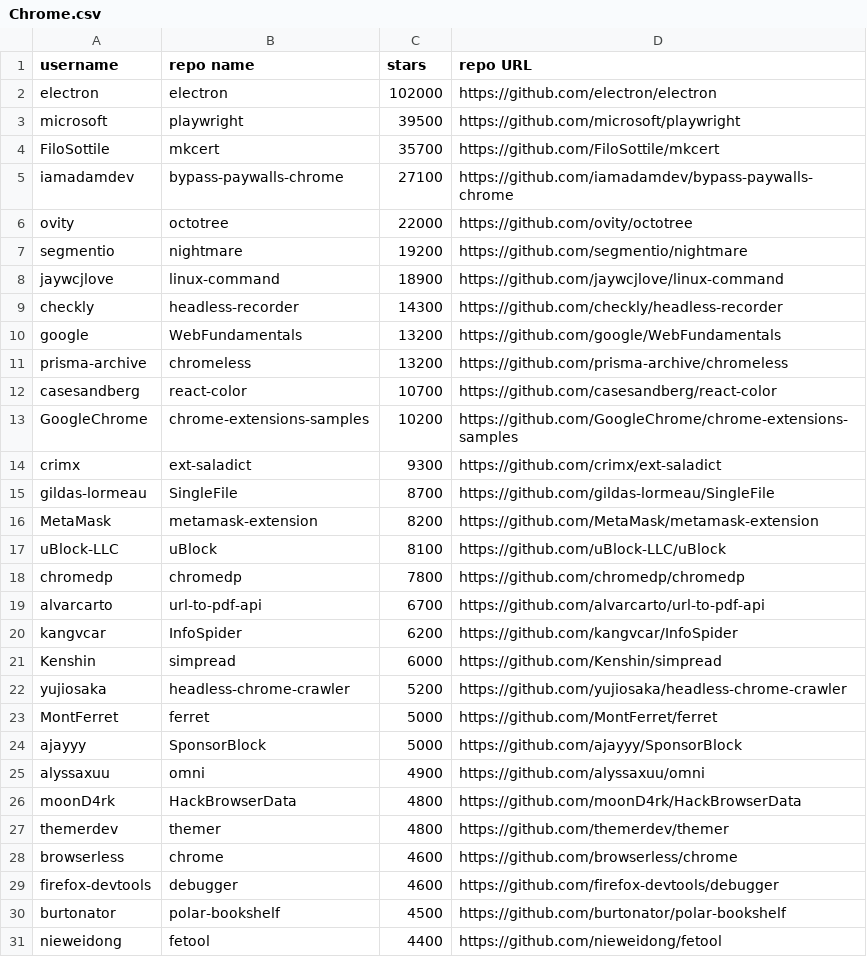
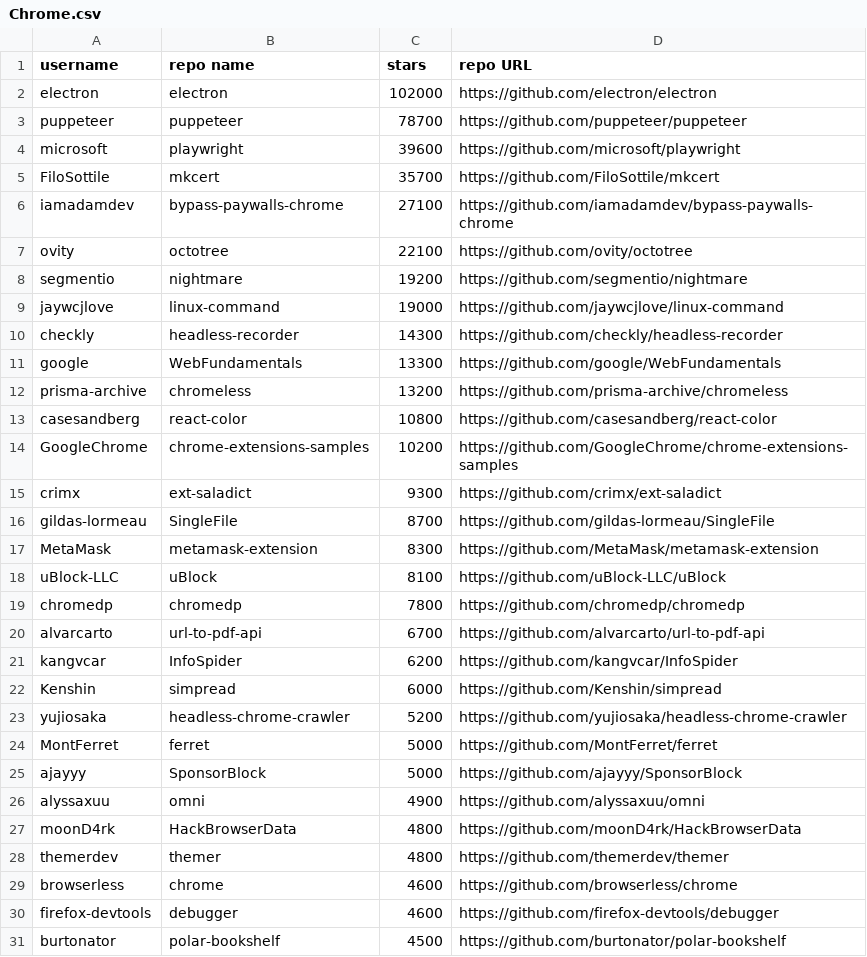
Before and after one commit to GeorgioFe/github-top-repos-scraping-tool, a CSV file: Topics Data/Chrome.csv, drawn as a sheet.

```diff
--- a/Topics Data/Chrome.csv
+++ b/Topics Data/Chrome.csv
@@ -2,12 +2,13 @@ username,repo name,stars,repo URL
 electron,electron,102000,https://github.com/electron/electron
-microsoft,playwright,39500,https://github.com/microsoft/playwright
+puppeteer,puppeteer,78700,https://github.com/puppeteer/puppeteer
+microsoft,playwright,39600,https://github.com/microsoft/playwright
 FiloSottile,mkcert,35700,https://github.com/FiloSottile/mkcert
 iamadamdev,bypass-paywalls-chrome,27100,https://github.com/iamadamdev/bypass-paywalls-chrome
-ovity,octotree,22000,https://github.com/ovity/octotree
+ovity,octotree,22100,https://github.com/ovity/octotree
 segmentio,nightmare,19200,https://github.com/segmentio/nightmare
-jaywcjlove,linux-command,18900,https://github.com/jaywcjlove/linux-command
+jaywcjlove,linux-command,19000,https://github.com/jaywcjlove/linux-command
 checkly,headless-recorder,14300,https://github.com/checkly/headless-recorder
-google,WebFundamentals,13200,https://github.com/google/WebFundamentals
+google,WebFundamentals,13300,https://github.com/google/WebFundamentals
 prisma-archive,chromeless,13200,https://github.com/prisma-archive/chromeless
-casesandberg,react-color,10700,https://github.com/casesandberg/react-color
+casesandberg,react-color,10800,https://github.com/casesandberg/react-color
 GoogleChrome,chrome-extensions-samples,10200,https://github.com/GoogleChrome/chrome-extensions-samples
@@ -15,3 +16,3 @@ crimx,ext-saladict,9300,https://github.com/crimx/ext-saladict
 gildas-lormeau,SingleFile,8700,https://github.com/gildas-lormeau/SingleFile
-MetaMask,metamask-extension,8200,https://github.com/MetaMask/metamask-extension
+MetaMask,metamask-extension,8300,https://github.com/MetaMask/metamask-extension
 uBlock-LLC,uBlock,8100,https://github.com/uBlock-LLC/uBlock
@@ -30,2 +31 @@ firefox-devtools,debugger,4600,https://github.com/firefox-devtools/debugger
 burtonator,polar-bookshelf,4500,https://github.com/burtonator/polar-bookshelf
-nieweidong,fetool,4400,https://github.com/nieweidong/fetool
```
Also changed, not shown: Topics Data/3D.csv, Topics Data/Android.csv, 28 other files.
